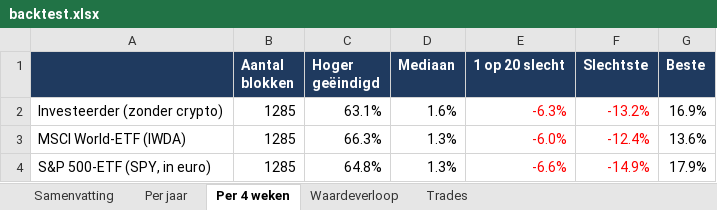
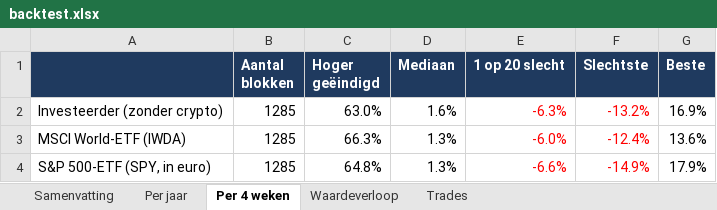
Before and after one commit to Sewpersonic/trend-agent, an Excel workbook: backtest/controle-zonder-crypto/backtest.xlsx, sheet Per 4 weken, drawn as a sheet; values as stored, in another font and other column widths than the file's, no borders; the diff names each change by its address in the sheet, - before the commit and + after, or states it on an @@ line.

```diff
--- a/backtest/controle-zonder-crypto/backtest.xlsx (sheet Per 4 weken)
+++ b/backtest/controle-zonder-crypto/backtest.xlsx (sheet Per 4 weken)
-C2 (Hoger geëindigd): 63.1%
+C2 (Hoger geëindigd): 63.0%
```
Also changed, not shown: sheet Trades, sheet Waardeverloop, sheet Samenvatting, sheet Per jaar, backtest/controle-alleen-etf/backtest.xlsx, backtest/investeerder/backtest.xlsx, 9 other files.
